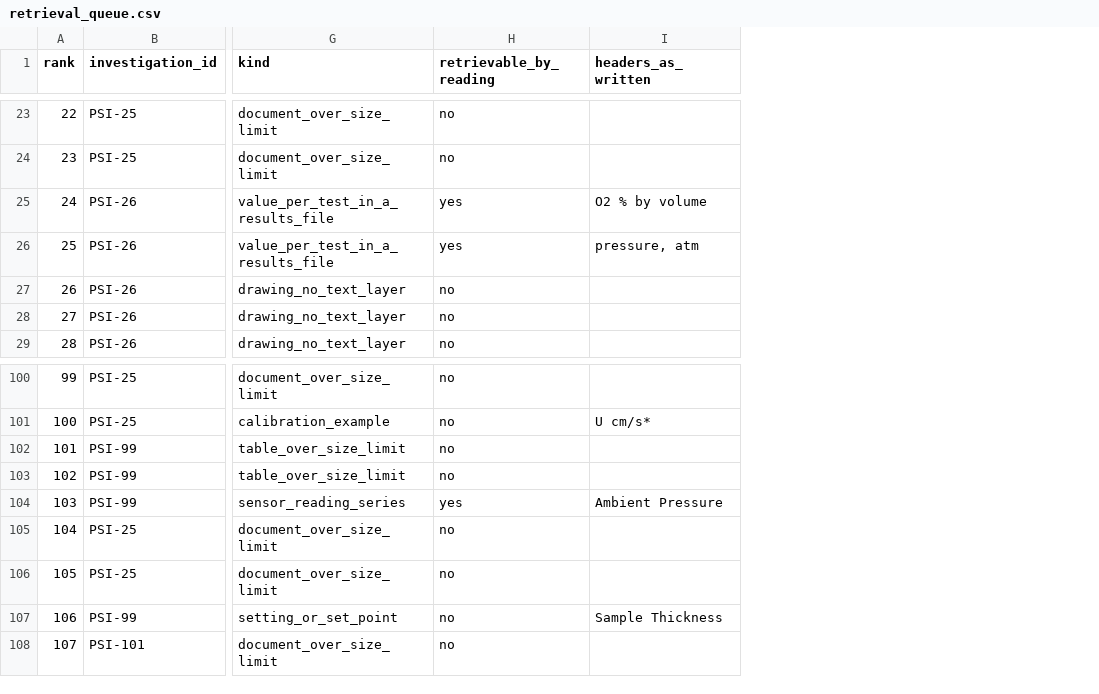
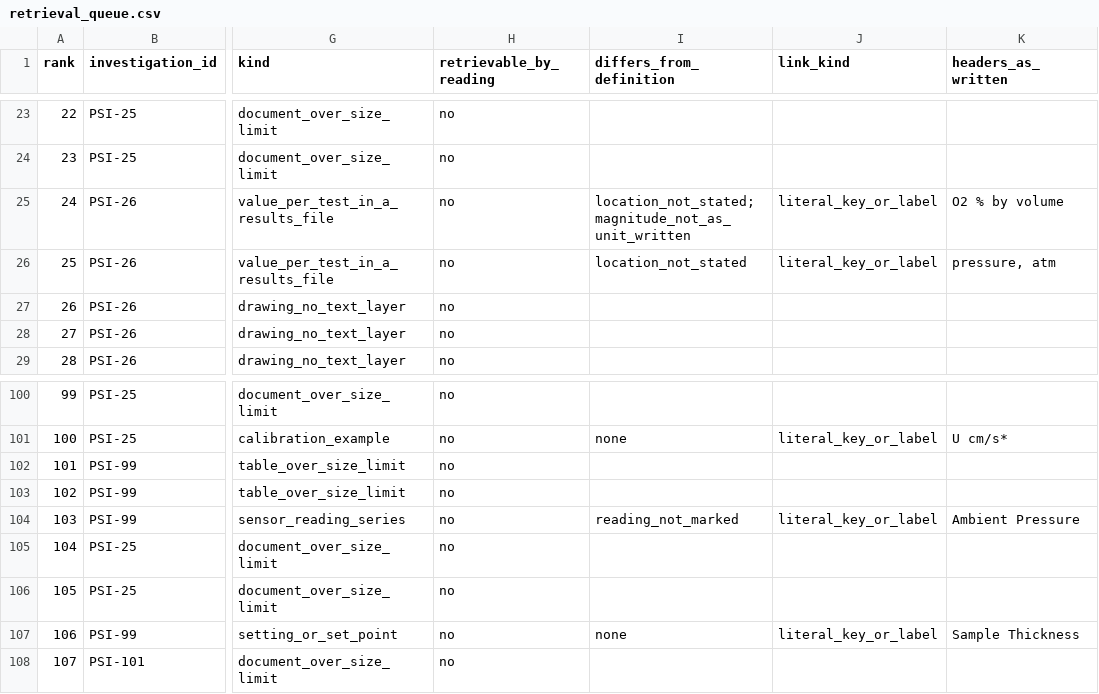
Before and after one commit to choidol0208/NASA_RAPID, a CSV file: data/pipeline/retrieval_queue.csv, drawn as a sheet; only a part is shown, gaps mark what is left out; the diff covers the shown part only; the diff names each change by its address in the sheet, - before the commit and + after, or states it on an @@ line.

```diff
--- a/data/pipeline/retrieval_queue.csv
+++ b/data/pipeline/retrieval_queue.csv
+column I (differs_from_definition), rows 25-26: location_not_stated;magnitude_not_as_unit_written | location_not_stated; rows 101-107: none |  |  | reading_not_marked |  |  | none
+column J (link_kind), rows 25-26: literal_key_or_label | literal_key_or_label; rows 101-107: literal_key_or_label |  |  | literal_key_or_label |  |  | literal_key_or_label
-H25:H26 (retrievable_by_reading): yes
+H25:H26 (retrievable_by_reading): no
-H104 (retrievable_by_reading): yes
+H104 (retrievable_by_reading): no
```
Also changed, not shown: 8 edited cells elsewhere in this file, data/pipeline/gap_states.csv, 34 other files.
